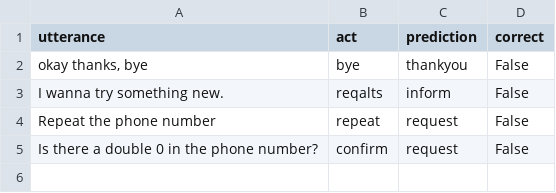
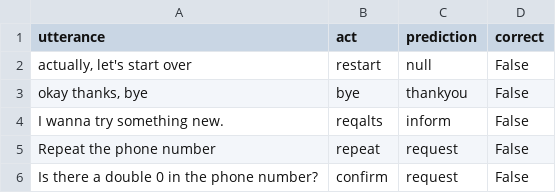
Before and after one commit to neburcraft/MAIR1a-F3, a CSV file: experiments/clean_embedded_mlp_difficult_test_1/errors.csv, drawn as a sheet.

```diff
--- a/experiments/clean_embedded_mlp_difficult_test_1/errors.csv
+++ b/experiments/clean_embedded_mlp_difficult_test_1/errors.csv
@@ -1,2 +1,3 @@
 utterance,act,prediction,correct
+"actually, let's start over",restart,null,False
 "okay thanks, bye",bye,thankyou,False
```
Also changed, not shown: experiments/clean_embedded_mlp/classification_report.csv, experiments/clean_embedded_mlp/errors.csv, 35 other files.
